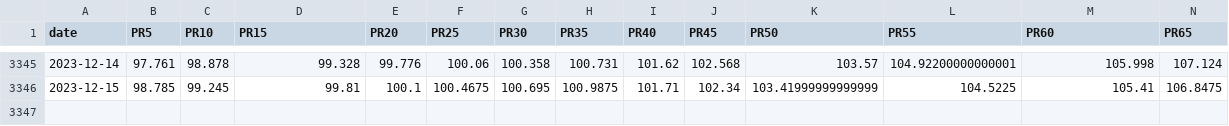
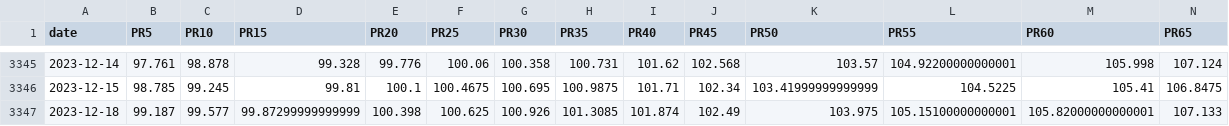
Before and after one commit to catt5881/CBc, a CSV file: new_CB成交溢價率.csv, drawn as a sheet; only a part is shown, gaps mark what is left out; rows hold the shown columns only; the diff names each change by its address in the sheet, - before the commit and + after, or states it on an @@ line.

```diff
--- a/new_CB成交溢價率.csv
+++ b/new_CB成交溢價率.csv
+row 3347: 2023-12-18 | 99.187 | 99.577 | 99.87299999999999 | 100.398 | 100.625 | 100.926 | 101.3085 | 101.874 | 102.49 | 103.975 | 105.15100000000001 | 105.82000000000001 | 107.133
```
Also changed, not shown: CB指數日線PR.csv, 上市櫃_融資維持率.csv, 6 other files.
